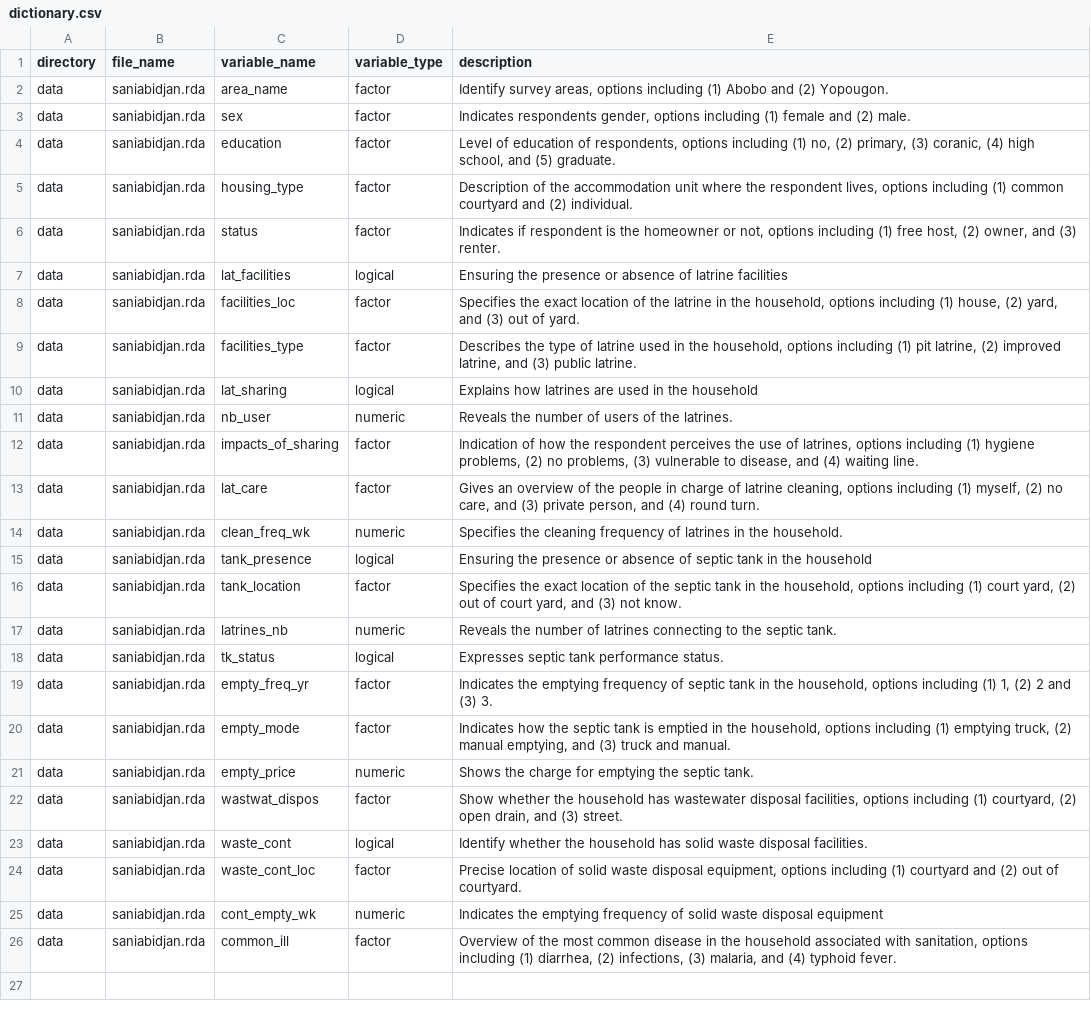
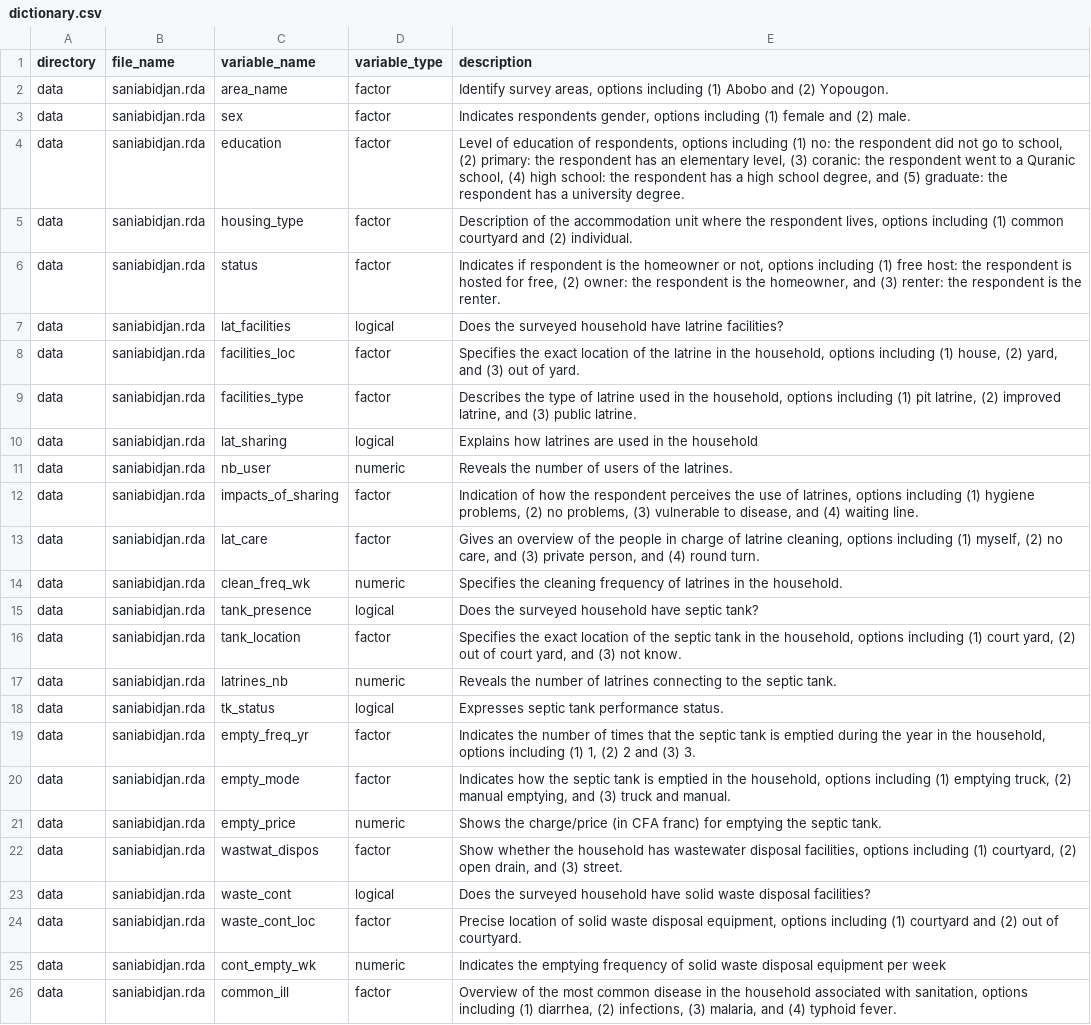
Before and after one commit to openwashdata/saniabidjan, a CSV file: data-raw/dictionary.csv, drawn as a sheet.

```diff
--- a/data-raw/dictionary.csv
+++ b/data-raw/dictionary.csv
@@ -3,6 +3,6 @@ data,saniabidjan.rda,area_name,factor,"Identify survey areas, options including
 data,saniabidjan.rda,sex,factor,"Indicates respondents gender, options including (1) female and (2) male."
-data,saniabidjan.rda,education,factor, "Level of education of respondents, options including (1) no, (2) primary, (3) coranic, (4) high school, and (5) graduate."
+data,saniabidjan.rda,education,factor, "Level of education of respondents, options including (1) no: the respondent did not go to school, (2) primary: the respondent has an elementary level, (3) coranic: the respondent went to a Quranic school, (4) high school: the respondent has a high school degree, and (5) graduate: the respondent has a university degree."
 data,saniabidjan.rda,housing_type,factor,"Description of the accommodation unit where the respondent lives, options including (1) common courtyard and (2) individual."
-data,saniabidjan.rda,status,factor,"Indicates if respondent is the homeowner or not, options including (1) free host, (2) owner, and (3) renter."
-data,saniabidjan.rda,lat_facilities,logical,Ensuring the presence or absence of latrine facilities
+data,saniabidjan.rda,status,factor,"Indicates if respondent is the homeowner or not, options including (1) free host: the respondent is hosted for free, (2) owner: the respondent is the homeowner, and (3) renter: the respondent is the renter."
+data,saniabidjan.rda,lat_facilities,logical, Does the surveyed household have latrine facilities?
 data,saniabidjan.rda,facilities_loc,factor,"Specifies the exact location of the latrine in the household, options including (1) house, (2) yard, and (3) out of yard."
@@ -14,3 +14,3 @@ data,saniabidjan.rda,lat_care,factor,"Gives an overview of the people in charge
 data,saniabidjan.rda,clean_freq_wk,numeric,Specifies the cleaning frequency of latrines in the household.
-data,saniabidjan.rda,tank_presence,logical,Ensuring the presence or absence of septic tank in the household
+data,saniabidjan.rda,tank_presence,logical,Does the surveyed household have septic tank?
 data,saniabidjan.rda,tank_location,factor,"Specifies the exact location of the septic tank in the household, options including (1) court yard, (2) out of court yard, and (3) not know."
@@ -18,9 +18,9 @@ data,saniabidjan.rda,latrines_nb,numeric,Reveals the number of latrines connecti
 data,saniabidjan.rda,tk_status,logical,Expresses septic tank performance status.
-data,saniabidjan.rda,empty_freq_yr,factor,"Indicates the emptying frequency of septic tank in the household, options including (1) 1, (2) 2 and (3) 3."
+data,saniabidjan.rda,empty_freq_yr,factor,"Indicates the number of times that the septic tank is emptied during the year in the household, options including (1) 1, (2) 2 and (3) 3."
 data,saniabidjan.rda,empty_mode,factor,"Indicates how the septic tank is emptied in the household, options including (1) emptying truck, (2) manual emptying, and (3) truck and manual."
-data,saniabidjan.rda,empty_price,numeric,Shows the charge for emptying the septic tank.
+data,saniabidjan.rda,empty_price,numeric,Shows the charge/price (in CFA franc) for emptying the septic tank.
 data,saniabidjan.rda,wastwat_dispos,factor,"Show whether the household has wastewater disposal facilities, options including (1) courtyard, (2) open drain, and (3) street."
-data,saniabidjan.rda,waste_cont,logical,Identify whether the household has solid waste disposal facilities.
+data,saniabidjan.rda,waste_cont,logical, Does the surveyed household have solid waste disposal facilities?
 data,saniabidjan.rda,waste_cont_loc,factor,"Precise location of solid waste disposal equipment, options including (1) courtyard and (2) out of courtyard."
-data,saniabidjan.rda,cont_empty_wk,numeric,Indicates the emptying frequency of solid waste disposal equipment
+data,saniabidjan.rda,cont_empty_wk,numeric,Indicates the emptying frequency of solid waste disposal equipment per week
 data,saniabidjan.rda,common_ill,factor,"Overview of the most common disease in the household associated with sanitation, options including (1) diarrhea, (2) infections, (3) malaria, and (4) typhoid fever."
```
Also changed, not shown: 15 other files.
